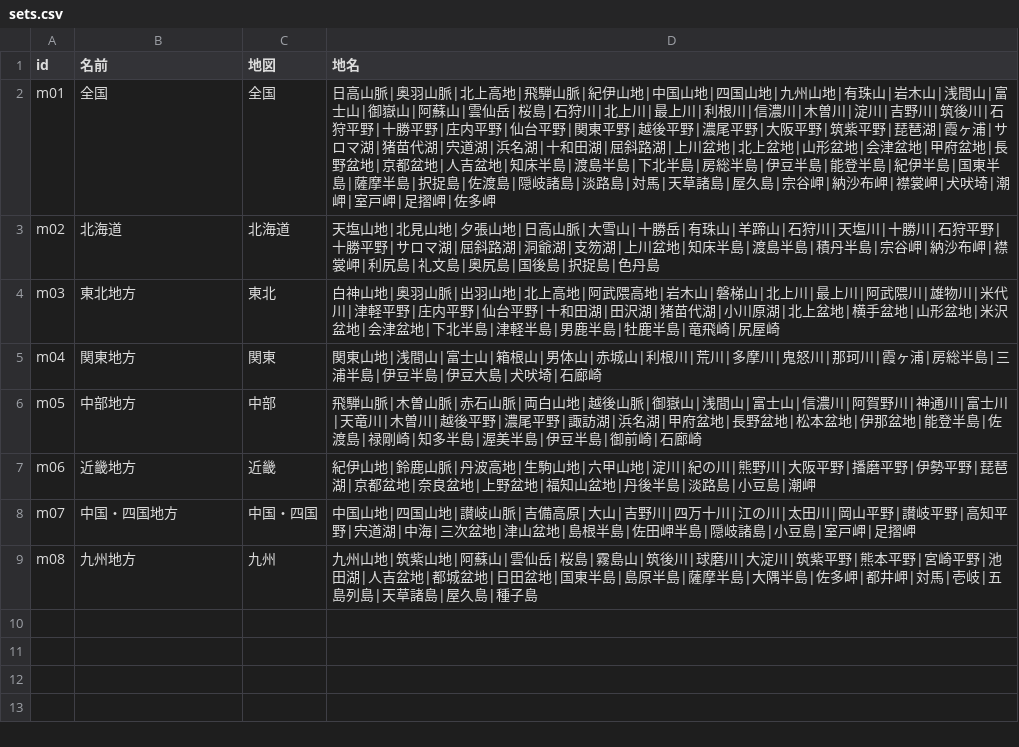
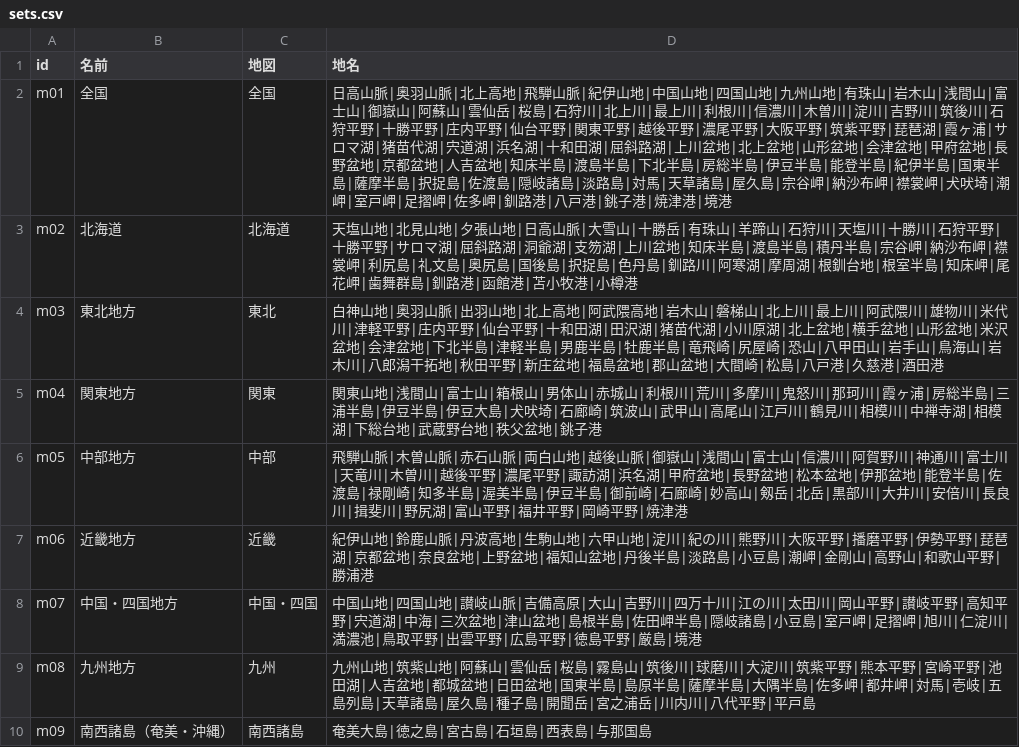
Before and after one commit to tarooooo-u/shakai, a CSV file: content/maps/sets.csv, drawn as a sheet.

```diff
--- a/content/maps/sets.csv
+++ b/content/maps/sets.csv
@@ -1,9 +1,10 @@
 id,名前,地図,地名
-m01,全国,全国,日高山脈|奥羽山脈|北上高地|飛騨山脈|紀伊山地|中国山地|四国山地|九州山地|有珠山|岩木山|浅間山|富士山|御嶽山|阿蘇山|雲仙岳|桜島|石狩川|北上川|最上川|利根川|信濃川|木曽川|淀川|吉野川|筑後川|石狩平野|十勝平野|庄内平野|仙台平野|関東平野|越後平野|濃尾平野|大阪平野|筑紫平野|琵琶湖|霞ヶ浦|サロマ湖|猪苗代湖|宍道湖|浜名湖|十和田湖|屈斜路湖|上川盆地|北上盆地|山形盆地|会津盆地|甲府盆地|長野盆地|京都盆地|人吉盆地|知床半島|渡島半島|下北半島|房総半島|伊豆半島|能登半島|紀伊半島|国東半島|薩摩半島|択捉島|佐渡島|隠岐諸島|淡路島|対馬|天草諸島|屋久島|宗谷岬|納沙布岬|襟裳岬|犬吠埼|潮岬|室戸岬|足摺岬|佐多岬
-m02,北海道,北海道,天塩山地|北見山地|夕張山地|日高山脈|大雪山|十勝岳|有珠山|羊蹄山|石狩川|天塩川|十勝川|石狩平野|十勝平野|サロマ湖|屈斜路湖|洞爺湖|支笏湖|上川盆地|知床半島|渡島半島|積丹半島|宗谷岬|納沙布岬|襟裳岬|利尻島|礼文島|奥尻島|国後島|択捉島|色丹島
-m03,東北地方,東北,白神山地|奥羽山脈|出羽山地|北上高地|阿武隈高地|岩木山|磐梯山|北上川|最上川|阿武隈川|雄物川|米代川|津軽平野|庄内平野|仙台平野|十和田湖|田沢湖|猪苗代湖|小川原湖|北上盆地|横手盆地|山形盆地|米沢盆地|会津盆地|下北半島|津軽半島|男鹿半島|牡鹿半島|竜飛崎|尻屋崎
-m04,関東地方,関東,関東山地|浅間山|富士山|箱根山|男体山|赤城山|利根川|荒川|多摩川|鬼怒川|那珂川|霞ヶ浦|房総半島|三浦半島|伊豆半島|伊豆大島|犬吠埼|石廊崎
-m05,中部地方,中部,飛騨山脈|木曽山脈|赤石山脈|両白山地|越後山脈|御嶽山|浅間山|富士山|信濃川|阿賀野川|神通川|富士川|天竜川|木曽川|越後平野|濃尾平野|諏訪湖|浜名湖|甲府盆地|長野盆地|松本盆地|伊那盆地|能登半島|佐渡島|禄剛崎|知多半島|渥美半島|伊豆半島|御前崎|石廊崎
-m06,近畿地方,近畿,紀伊山地|鈴鹿山脈|丹波高地|生駒山地|六甲山地|淀川|紀の川|熊野川|大阪平野|播磨平野|伊勢平野|琵琶湖|京都盆地|奈良盆地|上野盆地|福知山盆地|丹後半島|淡路島|小豆島|潮岬
-m07,中国・四国地方,中国・四国,中国山地|四国山地|讃岐山脈|吉備高原|大山|吉野川|四万十川|江の川|太田川|岡山平野|讃岐平野|高知平野|宍道湖|中海|三次盆地|津山盆地|島根半島|佐田岬半島|隠岐諸島|小豆島|室戸岬|足摺岬
-m08,九州地方,九州,九州山地|筑紫山地|阿蘇山|雲仙岳|桜島|霧島山|筑後川|球磨川|大淀川|筑紫平野|熊本平野|宮崎平野|池田湖|人吉盆地|都城盆地|日田盆地|国東半島|島原半島|薩摩半島|大隅半島|佐多岬|都井岬|対馬|壱岐|五島列島|天草諸島|屋久島|種子島
+m01,全国,全国,日高山脈|奥羽山脈|北上高地|飛騨山脈|紀伊山地|中国山地|四国山地|九州山地|有珠山|岩木山|浅間山|富士山|御嶽山|阿蘇山|雲仙岳|桜島|石狩川|北上川|最上川|利根川|信濃川|木曽川|淀川|吉野川|筑後川|石狩平野|十勝平野|庄内平野|仙台平野|関東平野|越後平野|濃尾平野|大阪平野|筑紫平野|琵琶湖|霞ヶ浦|サロマ湖|猪苗代湖|宍道湖|浜名湖|十和田湖|屈斜路湖|上川盆地|北上盆地|山形盆地|会津盆地|甲府盆地|長野盆地|京都盆地|人吉盆地|知床半島|渡島半島|下北半島|房総半島|伊豆半島|能登半島|紀伊半島|国東半島|薩摩半島|択捉島|佐渡島|隠岐諸島|淡路島|対馬|天草諸島|屋久島|宗谷岬|納沙布岬|襟裳岬|犬吠埼|潮岬|室戸岬|足摺岬|佐多岬|釧路港|八戸港|銚子港|焼津港|境港
+m02,北海道,北海道,天塩山地|北見山地|夕張山地|日高山脈|大雪山|十勝岳|有珠山|羊蹄山|石狩川|天塩川|十勝川|石狩平野|十勝平野|サロマ湖|屈斜路湖|洞爺湖|支笏湖|上川盆地|知床半島|渡島半島|積丹半島|宗谷岬|納沙布岬|襟裳岬|利尻島|礼文島|奥尻島|国後島|択捉島|色丹島|釧路川|阿寒湖|摩周湖|根釧台地|根室半島|知床岬|尾花岬|歯舞群島|釧路港|函館港|苫小牧港|小樽港
+m03,東北地方,東北,白神山地|奥羽山脈|出羽山地|北上高地|阿武隈高地|岩木山|磐梯山|北上川|最上川|阿武隈川|雄物川|米代川|津軽平野|庄内平野|仙台平野|十和田湖|田沢湖|猪苗代湖|小川原湖|北上盆地|横手盆地|山形盆地|米沢盆地|会津盆地|下北半島|津軽半島|男鹿半島|牡鹿半島|竜飛崎|尻屋崎|恐山|八甲田山|岩手山|鳥海山|岩木川|八郎潟干拓地|秋田平野|新庄盆地|福島盆地|郡山盆地|大間崎|松島|八戸港|久慈港|酒田港
+m04,関東地方,関東,関東山地|浅間山|富士山|箱根山|男体山|赤城山|利根川|荒川|多摩川|鬼怒川|那珂川|霞ヶ浦|房総半島|三浦半島|伊豆半島|伊豆大島|犬吠埼|石廊崎|筑波山|武甲山|高尾山|江戸川|鶴見川|相模川|中禅寺湖|相模湖|下総台地|武蔵野台地|秩父盆地|銚子港
+m05,中部地方,中部,飛騨山脈|木曽山脈|赤石山脈|両白山地|越後山脈|御嶽山|浅間山|富士山|信濃川|阿賀野川|神通川|富士川|天竜川|木曽川|越後平野|濃尾平野|諏訪湖|浜名湖|甲府盆地|長野盆地|松本盆地|伊那盆地|能登半島|佐渡島|禄剛崎|知多半島|渥美半島|伊豆半島|御前崎|石廊崎|妙高山|剱岳|北岳|黒部川|大井川|安倍川|長良川|揖斐川|野尻湖|富山平野|福井平野|岡崎平野|焼津港
+m06,近畿地方,近畿,紀伊山地|鈴鹿山脈|丹波高地|生駒山地|六甲山地|淀川|紀の川|熊野川|大阪平野|播磨平野|伊勢平野|琵琶湖|京都盆地|奈良盆地|上野盆地|福知山盆地|丹後半島|淡路島|小豆島|潮岬|金剛山|高野山|和歌山平野|勝浦港
+m07,中国・四国地方,中国・四国,中国山地|四国山地|讃岐山脈|吉備高原|大山|吉野川|四万十川|江の川|太田川|岡山平野|讃岐平野|高知平野|宍道湖|中海|三次盆地|津山盆地|島根半島|佐田岬半島|隠岐諸島|小豆島|室戸岬|足摺岬|旭川|仁淀川|満濃池|鳥取平野|出雲平野|広島平野|徳島平野|厳島|境港
+m08,九州地方,九州,九州山地|筑紫山地|阿蘇山|雲仙岳|桜島|霧島山|筑後川|球磨川|大淀川|筑紫平野|熊本平野|宮崎平野|池田湖|人吉盆地|都城盆地|日田盆地|国東半島|島原半島|薩摩半島|大隅半島|佐多岬|都井岬|対馬|壱岐|五島列島|天草諸島|屋久島|種子島|開聞岳|宮之浦岳|川内川|八代平野|平戸島
+m09,南西諸島（奄美・沖縄）,南西諸島,奄美大島|徳之島|宮古島|石垣島|西表島|与那国島
```
Also changed, not shown: 8 other files.
